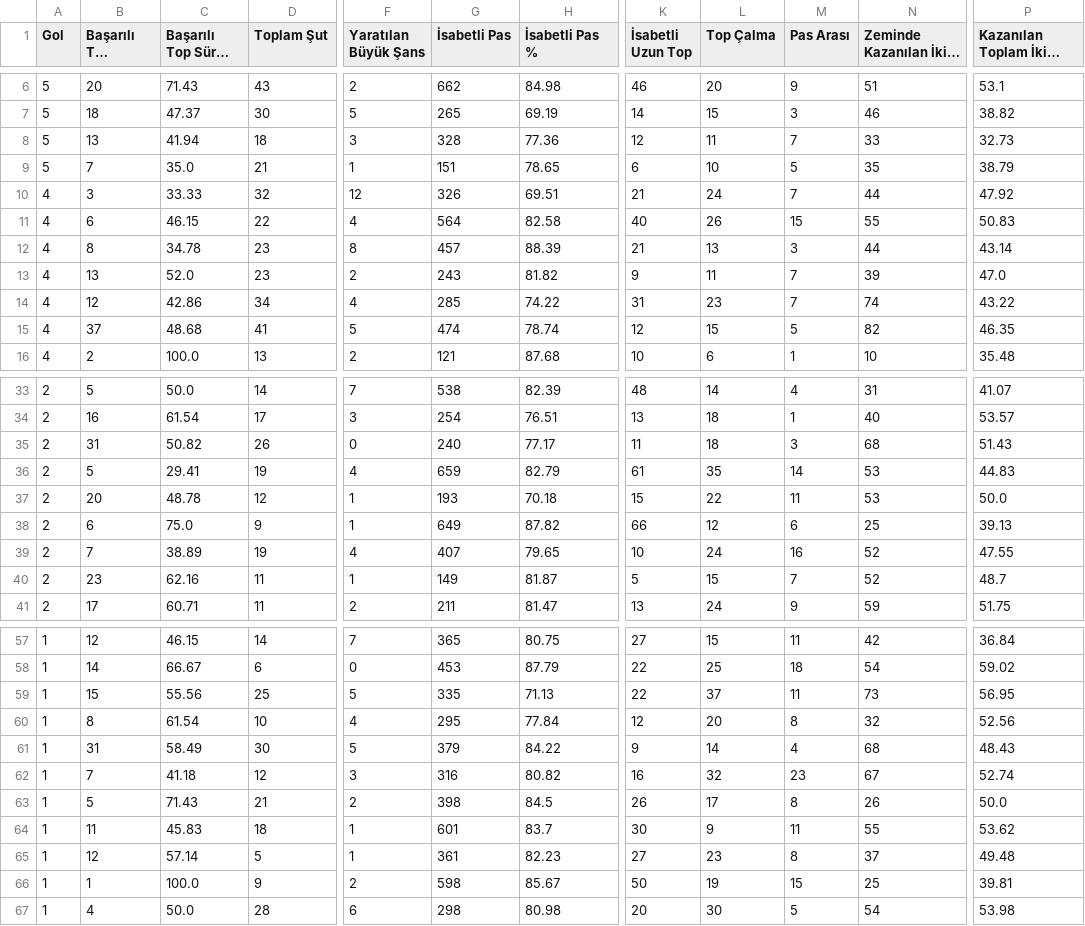
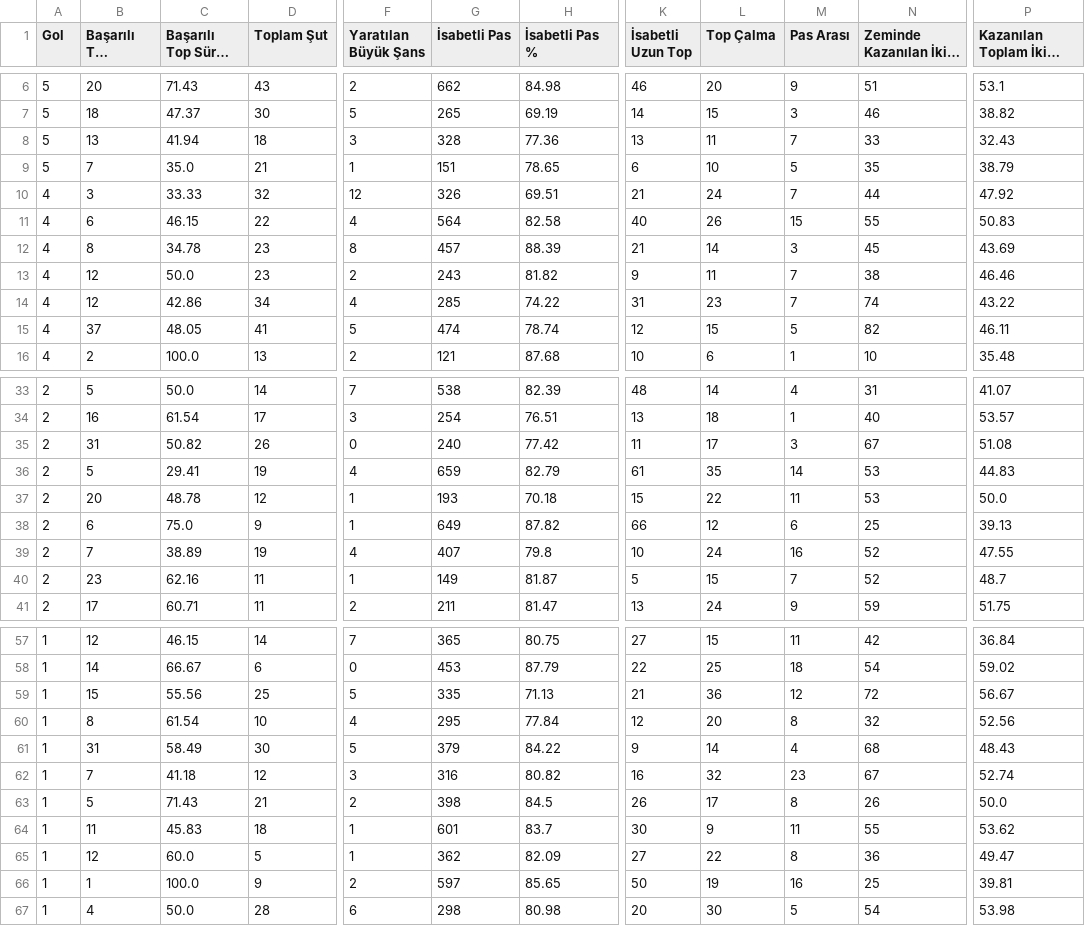
Before and after one commit to scatterradarcsv/sofa_csv, a CSV file: midfielders_total.csv, drawn as a sheet; only a part is shown, gaps mark what is left out; long unchanged cells end in …; the diff covers the shown part only; the diff names each change by its address in the sheet, - before the commit and + after, or states it on an @@ line.

Commit message:
Updated midfielders_total.csv

```diff
--- a/midfielders_total.csv
+++ b/midfielders_total.csv
-K8 (İsabetli Uzun Top): 12
+K8 (İsabetli Uzun Top): 13
-P8: 32.73
+P8: 32.43
-L12 (Top Çalma): 13
+L12 (Top Çalma): 14
-N12 (Zeminde Kazanılan İkili Mücadele): 44
+N12 (Zeminde Kazanılan İkili Mücadele): 45
-P12: 43.14
+P12: 43.69
-B13 (Başarılı Top Sürme): 13
+B13 (Başarılı Top Sürme): 12
-C13 (Başarılı Top Sürme %): 52.0
+C13 (Başarılı Top Sürme %): 50.0
-N13 (Zeminde Kazanılan İkili Mücadele): 39
+N13 (Zeminde Kazanılan İkili Mücadele): 38
-P13: 47.0
+P13: 46.46
-C15 (Başarılı Top Sürme %): 48.68
+C15 (Başarılı Top Sürme %): 48.05
-P15: 46.35
+P15: 46.11
-H35 (İsabetli Pas %): 77.17
+H35 (İsabetli Pas %): 77.42
-L35 (Top Çalma): 18
+L35 (Top Çalma): 17
-N35 (Zeminde Kazanılan İkili Mücadele): 68
+N35 (Zeminde Kazanılan İkili Mücadele): 67
-P35: 51.43
+P35: 51.08
-H39 (İsabetli Pas %): 79.65
+H39 (İsabetli Pas %): 79.8
-K59 (İsabetli Uzun Top): 22
+K59 (İsabetli Uzun Top): 21
-L59 (Top Çalma): 37
+L59 (Top Çalma): 36
-M59 (Pas Arası): 11
+M59 (Pas Arası): 12
-N59 (Zeminde Kazanılan İkili Mücadele): 73
+N59 (Zeminde Kazanılan İkili Mücadele): 72
-P59: 56.95
+P59: 56.67
-C65 (Başarılı Top Sürme %): 57.14
+C65 (Başarılı Top Sürme %): 60.0
-G65 (İsabetli Pas): 361
+G65 (İsabetli Pas): 362
-H65 (İsabetli Pas %): 82.23
+H65 (İsabetli Pas %): 82.09
-L65 (Top Çalma): 23
+L65 (Top Çalma): 22
-N65 (Zeminde Kazanılan İkili Mücadele): 37
+N65 (Zeminde Kazanılan İkili Mücadele): 36
-P65: 49.48
+P65: 49.47
-G66 (İsabetli Pas): 598
+G66 (İsabetli Pas): 597
-H66 (İsabetli Pas %): 85.67
+H66 (İsabetli Pas %): 85.65
-M66 (Pas Arası): 15
+M66 (Pas Arası): 16
```
Also changed, not shown: 14 edited cells elsewhere in this file.
